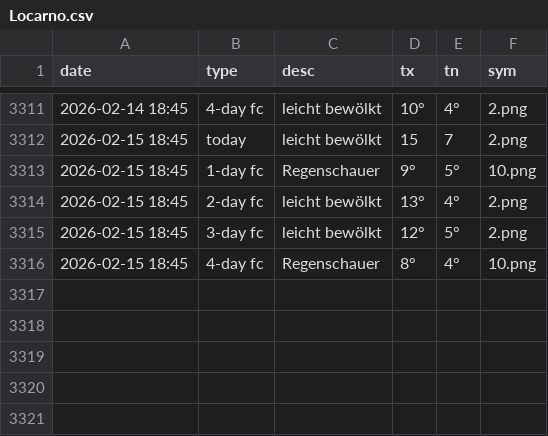
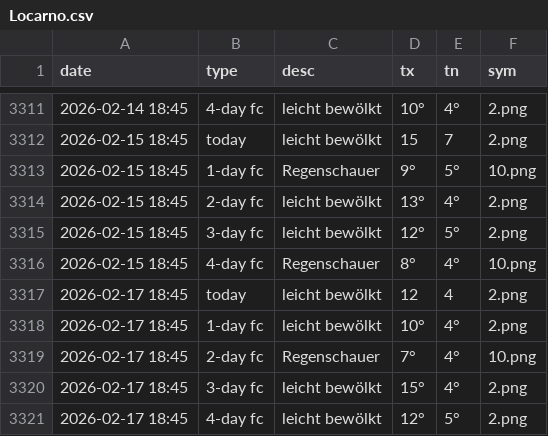
Before and after one commit to amannj/Scrapeo, a CSV file: data/Locarno.csv, drawn as a sheet; only a part is shown, gaps mark what is left out; the diff names each change by its address in the sheet, - before the commit and + after, or states it on an @@ line.

```diff
--- a/data/Locarno.csv
+++ b/data/Locarno.csv
+row 3317: 2026-02-17 18:45 | today | leicht bewölkt | 12 | 4 | 2.png
+row 3318: 2026-02-17 18:45 | 1-day fc | leicht bewölkt | 10° | 4° | 2.png
+row 3319: 2026-02-17 18:45 | 2-day fc | Regenschauer | 7° | 4° | 10.png
+row 3320: 2026-02-17 18:45 | 3-day fc | leicht bewölkt | 15° | 4° | 2.png
+row 3321: 2026-02-17 18:45 | 4-day fc | leicht bewölkt | 12° | 5° | 2.png
```
Also changed, not shown: data/Brig.csv, data/Chur.csv, 6 other files.
